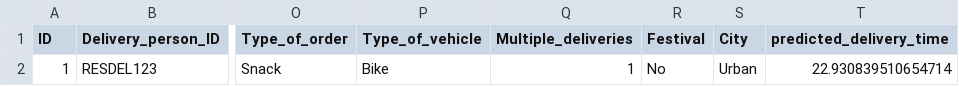
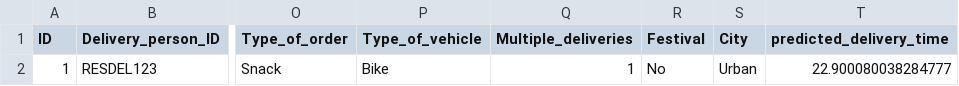
Before and after one commit to sneha12603/Delivery-time-prediction, a CSV file: data/predicted_output.csv, drawn as a sheet; only a part is shown, gaps mark what is left out; the diff names each change by its address in the sheet, - before the commit and + after, or states it on an @@ line.

```diff
--- a/data/predicted_output.csv
+++ b/data/predicted_output.csv
-T2 (predicted_delivery_time): 22.930839510654714
+T2 (predicted_delivery_time): 22.900080038284777
```
Also changed, not shown: 8 other files.
